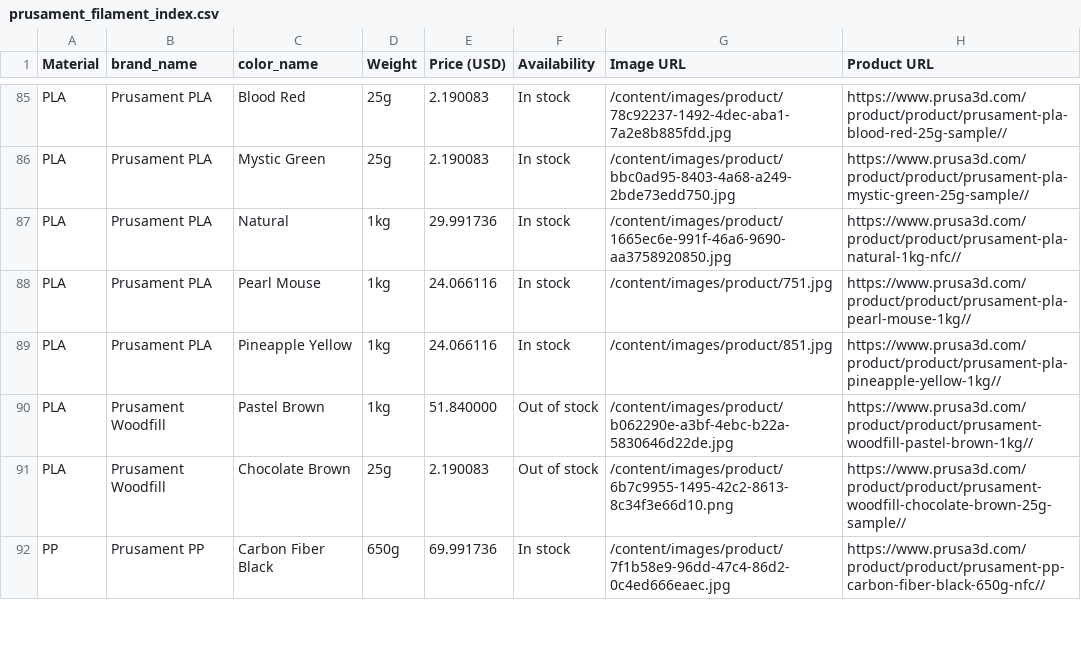
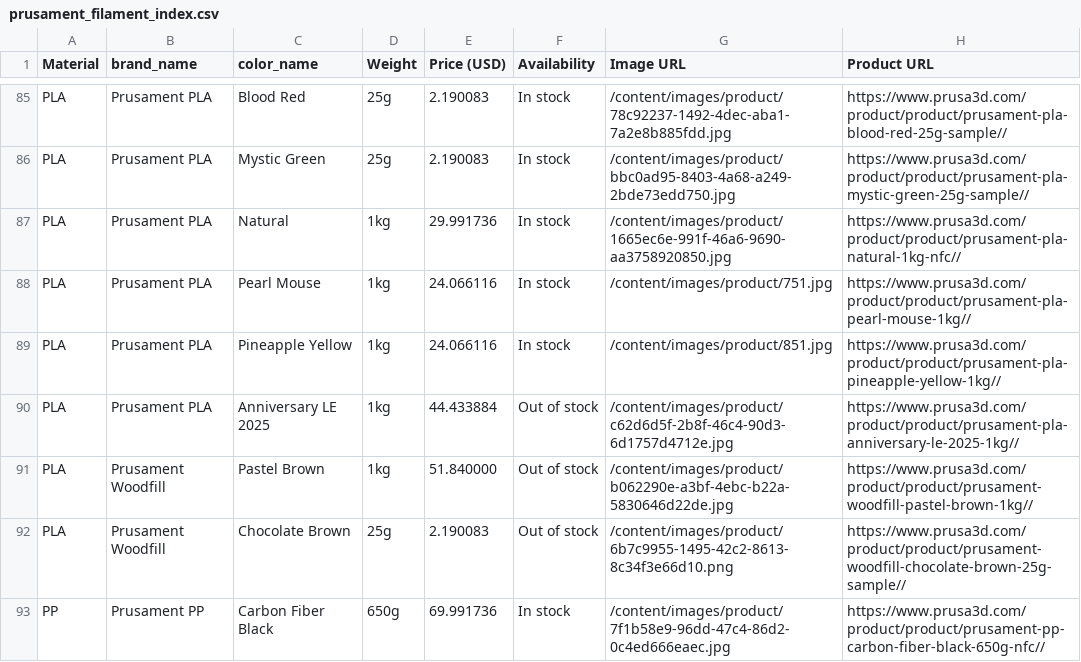
Before and after one commit to TechnicaVivunt/PCBD-ThePrintChipCodexDatabase, a CSV file: dbworker/prusament_filament_index.csv, drawn as a sheet; only a part is shown, gaps mark what is left out; the diff covers the shown part only; the diff names each change by its address in the sheet, - before the commit and + after, or states it on an @@ line.

```diff
--- a/dbworker/prusament_filament_index.csv
+++ b/dbworker/prusament_filament_index.csv
+row 90: PLA | Prusament PLA | Anniversary LE 2025 | 1kg | 44.433884 | Out of stock | /content/images/product/c62d6d5f-2b8f-46c4-90d3-6d1757d4712e.jpg | https://www.prusa3d.com/product/product/prusament-pla-anniversary-le-2025-1kg//
```
Also changed, not shown: 10 added rows, 10 removed rows and 30 edited cells elsewhere in this file, 1 other file.
